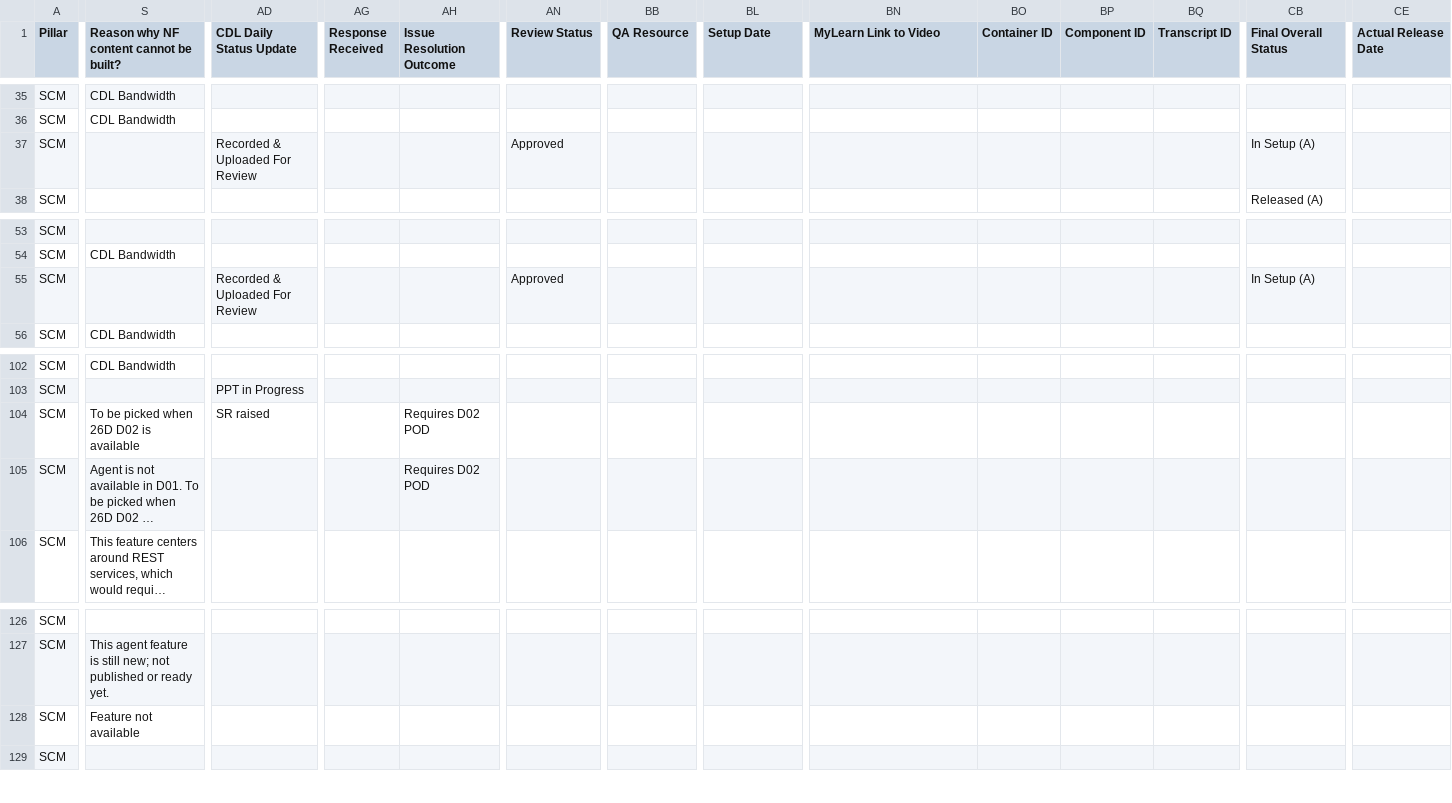
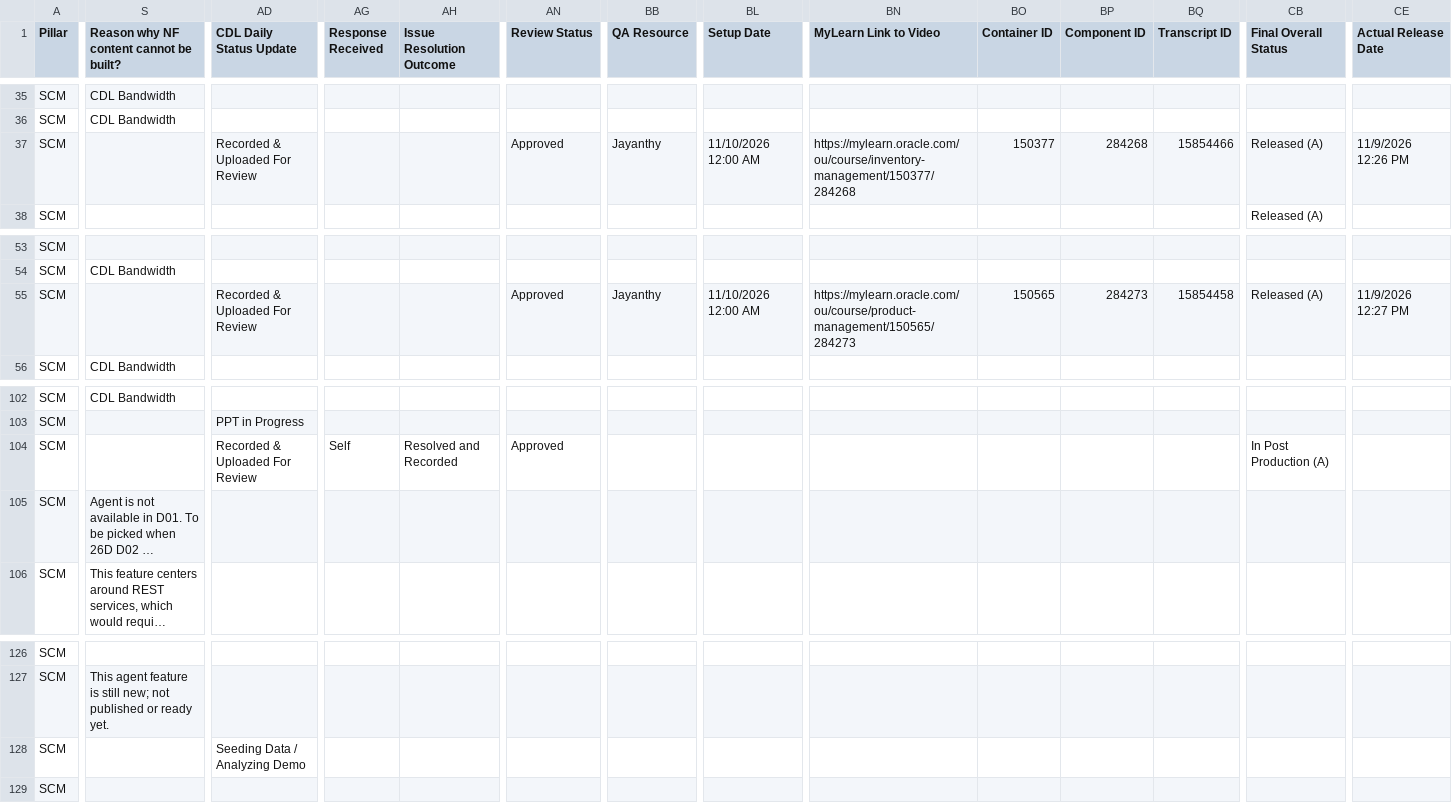
Before and after one commit to pavithraguruprasadb-maker/26C-New-Features-Dashboard, a CSV file: SCM 26D New Features.csv, drawn as a sheet; only a part is shown, gaps mark what is left out; long unchanged cells end in …; the diff covers the shown part only; the diff names each change by its address in the sheet, - before the commit and + after, or states it on an @@ line.

Commit message:
Add files via upload

```diff
--- a/SCM 26D New Features.csv
+++ b/SCM 26D New Features.csv
-BB37 (QA Resource): (empty)
+BB37 (QA Resource): Jayanthy
-BL37 (Setup Date): (empty)
+BL37 (Setup Date): 11/10/2026 12:00 AM
-BN37 (MyLearn Link to Video): (empty)
+BN37 (MyLearn Link to Video): https://mylearn.oracle.com/ou/course/inventory-management/150377/284268
-BO37 (Container ID): (empty)
+BO37 (Container ID): 150377
-BP37 (Component ID): (empty)
+BP37 (Component ID): 284268
-BQ37 (Transcript ID): (empty)
+BQ37 (Transcript ID): 15854466
-CB37 (Final Overall Status): In Setup (A)
+CB37 (Final Overall Status): Released (A)
-CE37 (Actual Release Date): (empty)
+CE37 (Actual Release Date): 11/9/2026 12:26 PM
-BB55 (QA Resource): (empty)
+BB55 (QA Resource): Jayanthy
-BL55 (Setup Date): (empty)
+BL55 (Setup Date): 11/10/2026 12:00 AM
-BN55 (MyLearn Link to Video): (empty)
+BN55 (MyLearn Link to Video): https://mylearn.oracle.com/ou/course/product-management/150565/284273
-BO55 (Container ID): (empty)
+BO55 (Container ID): 150565
-BP55 (Component ID): (empty)
+BP55 (Component ID): 284273
-BQ55 (Transcript ID): (empty)
+BQ55 (Transcript ID): 15854458
-CB55 (Final Overall Status): In Setup (A)
+CB55 (Final Overall Status): Released (A)
-CE55 (Actual Release Date): (empty)
+CE55 (Actual Release Date): 11/9/2026 12:27 PM
-S104: To be picked when 26D D02 is available
+S104: (empty)
-AD104 (CDL Daily Status Update): SR raised
+AD104 (CDL Daily Status Update): Recorded & Uploaded For Review
-AG104 (Response Received): (empty)
+AG104 (Response Received): Self
-AH104 (Issue Resolution Outcome): Requires D02 POD
+AH104 (Issue Resolution Outcome): Resolved and Recorded
-AN104 (Review Status): (empty)
+AN104 (Review Status): Approved
-CB104 (Final Overall Status): (empty)
+CB104 (Final Overall Status): In Post Production (A)
-AH105 (Issue Resolution Outcome): Requires D02 POD
+AH105 (Issue Resolution Outcome): (empty)
-S128: Feature not available
+S128: (empty)
-AD128 (CDL Daily Status Update): (empty)
+AD128 (CDL Daily Status Update): Seeding Data / Analyzing Demo
```
Also changed, not shown: 7 edited cells elsewhere in this file, CX 26D New Features.csv, ERP 26D New Features.csv, 2 other files.
